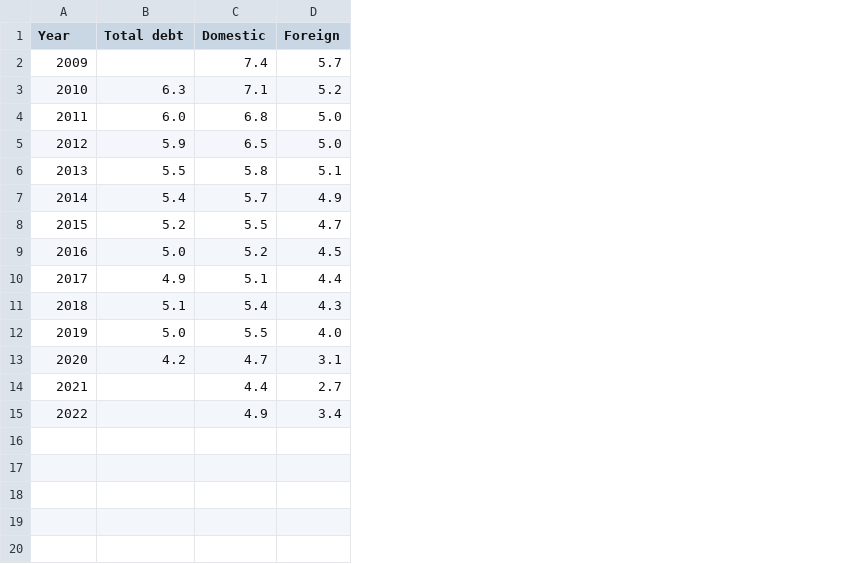
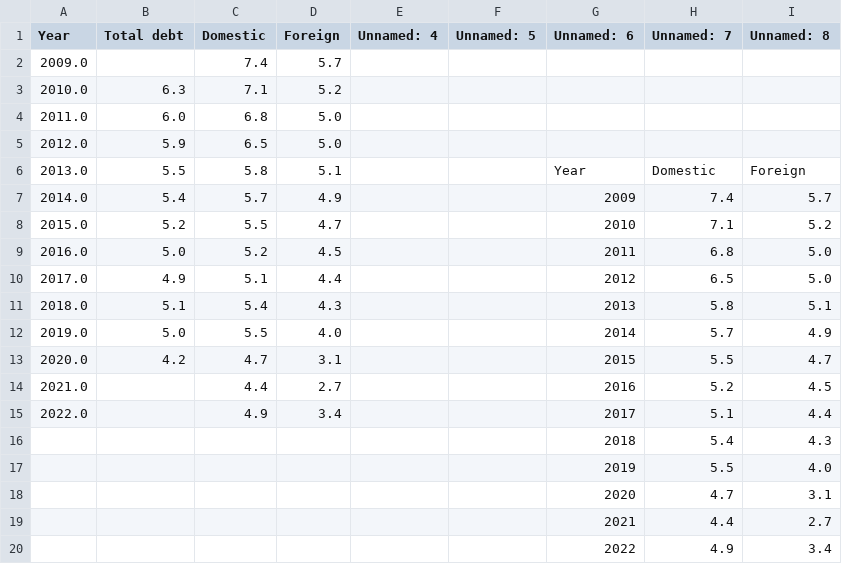
Before and after one commit to pmagtulis/econ-database, a CSV file: csv/debt_interest.csv, drawn as a sheet; the diff names each change by its address in the sheet, - before the commit and + after, or states it on an @@ line.

```diff
--- a/csv/debt_interest.csv
+++ b/csv/debt_interest.csv
+column E (Unnamed: 4), empty
+column F (Unnamed: 5), empty
+column G (Unnamed: 6), rows 6-15: Year | 2009 | 2010 | 2011 | 2012 | 2013 | 2014 | 2015 | 2016 | 2017
+column H (Unnamed: 7), rows 6-15: Domestic | 7.4 | 7.1 | 6.8 | 6.5 | 5.8 | 5.7 | 5.5 | 5.2 | 5.1
+column I (Unnamed: 8), rows 6-15: Foreign | 5.7 | 5.2 | 5.0 | 5.0 | 5.1 | 4.9 | 4.7 | 4.5 | 4.4
-A2 (Year): 2009
+A2 (Year): 2009.0
-A3 (Year): 2010
+A3 (Year): 2010.0
-A4 (Year): 2011
+A4 (Year): 2011.0
-A5 (Year): 2012
+A5 (Year): 2012.0
-A6 (Year): 2013
+A6 (Year): 2013.0
-A7 (Year): 2014
+A7 (Year): 2014.0
-A8 (Year): 2015
+A8 (Year): 2015.0
-A9 (Year): 2016
+A9 (Year): 2016.0
-A10 (Year): 2017
+A10 (Year): 2017.0
-A11 (Year): 2018
+A11 (Year): 2018.0
-A12 (Year): 2019
+A12 (Year): 2019.0
-A13 (Year): 2020
+A13 (Year): 2020.0
-A14 (Year): 2021
+A14 (Year): 2021.0
-A15 (Year): 2022
+A15 (Year): 2022.0
+row 16:  |  |  |  |  |  | 2018 | 5.4 | 4.3
+row 17:  |  |  |  |  |  | 2019 | 5.5 | 4.0
+row 18:  |  |  |  |  |  | 2020 | 4.7 | 3.1
+row 19:  |  |  |  |  |  | 2021 | 4.4 | 2.7
+row 20:  |  |  |  |  |  | 2022 | 4.9 | 3.4
```
